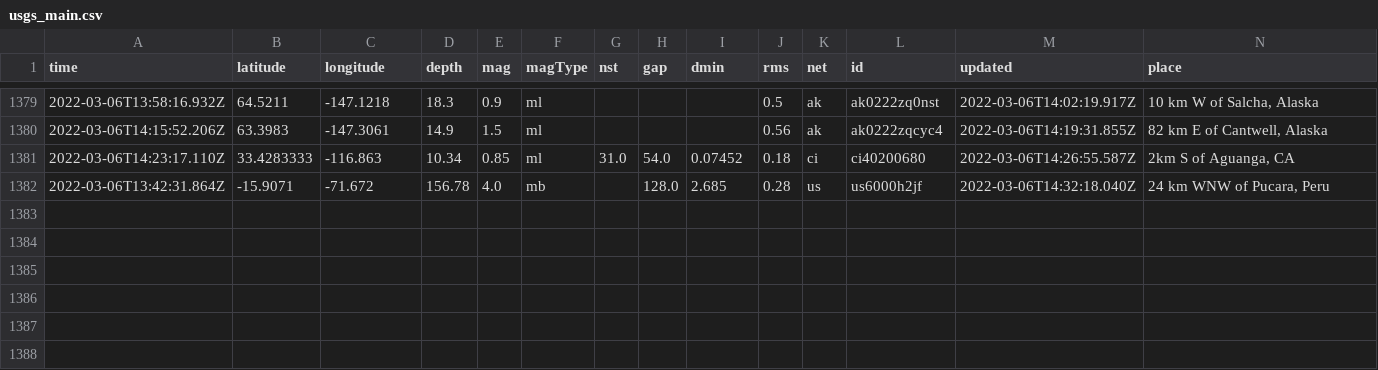
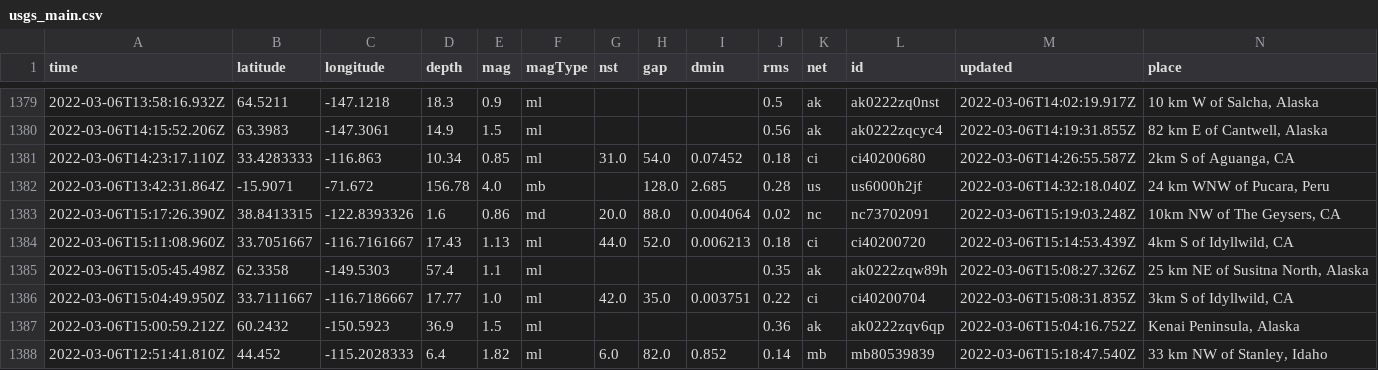
Before and after one commit to aadittambe/actions-pipeline, a CSV file: usgs_main.csv, drawn as a sheet; only a part is shown, gaps mark what is left out; rows hold the shown columns only; the diff names each change by its address in the sheet, - before the commit and + after, or states it on an @@ line.

```diff
--- a/usgs_main.csv
+++ b/usgs_main.csv
+row 1383: 2022-03-06T15:17:26.390Z | 38.8413315 | -122.8393326 | 1.6 | 0.86 | md | 20.0 | 88.0 | 0.004064 | 0.02 | nc | nc73702091 | 2022-03-06T15:19:03.248Z | 10km NW of The Geysers, CA
+row 1384: 2022-03-06T15:11:08.960Z | 33.7051667 | -116.7161667 | 17.43 | 1.13 | ml | 44.0 | 52.0 | 0.006213 | 0.18 | ci | ci40200720 | 2022-03-06T15:14:53.439Z | 4km S of Idyllwild, CA
+row 1385: 2022-03-06T15:05:45.498Z | 62.3358 | -149.5303 | 57.4 | 1.1 | ml |  |  |  | 0.35 | ak | ak0222zqw89h | 2022-03-06T15:08:27.326Z | 25 km NE of Susitna North, Alaska
+row 1386: 2022-03-06T15:04:49.950Z | 33.7111667 | -116.7186667 | 17.77 | 1.0 | ml | 42.0 | 35.0 | 0.003751 | 0.22 | ci | ci40200704 | 2022-03-06T15:08:31.835Z | 3km S of Idyllwild, CA
+row 1387: 2022-03-06T15:00:59.212Z | 60.2432 | -150.5923 | 36.9 | 1.5 | ml |  |  |  | 0.36 | ak | ak0222zqv6qp | 2022-03-06T15:04:16.752Z | Kenai Peninsula, Alaska
+row 1388: 2022-03-06T12:51:41.810Z | 44.452 | -115.2028333 | 6.4 | 1.82 | ml | 6.0 | 82.0 | 0.852 | 0.14 | mb | mb80539839 | 2022-03-06T15:18:47.540Z | 33 km NW of Stanley, Idaho
```
Also changed, not shown: usgs_current.csv.
